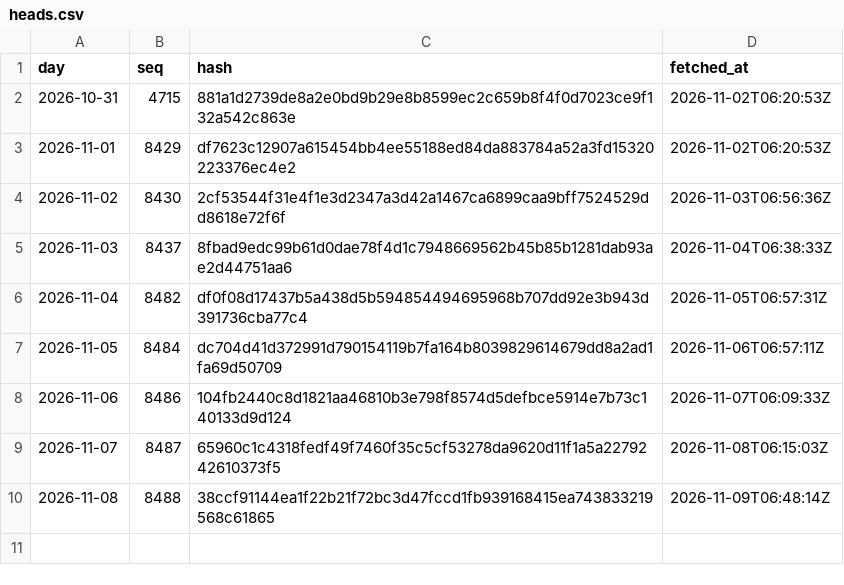
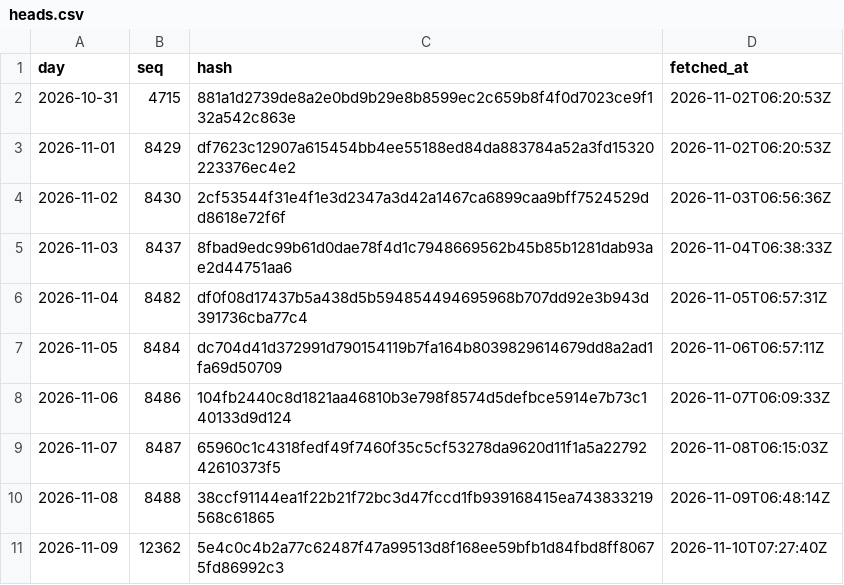
Before and after one commit to agerzon21/spy-social-website, a CSV file: public/ledger/beta/heads.csv, drawn as a sheet; the diff names each change by its address in the sheet, - before the commit and + after, or states it on an @@ line.

Commit message:
Ledger head day: seq,hash

```diff
--- a/public/ledger/beta/heads.csv
+++ b/public/ledger/beta/heads.csv
+row 11: 2026-11-09 | 12362 | 5e4c0c4b2a77c62487f47a99513d8f168ee59bfb1d84fbd8ff80675fd86992c3 | 2026-11-10T07:27:40Z
```
Also changed, not shown: 1 other file.
